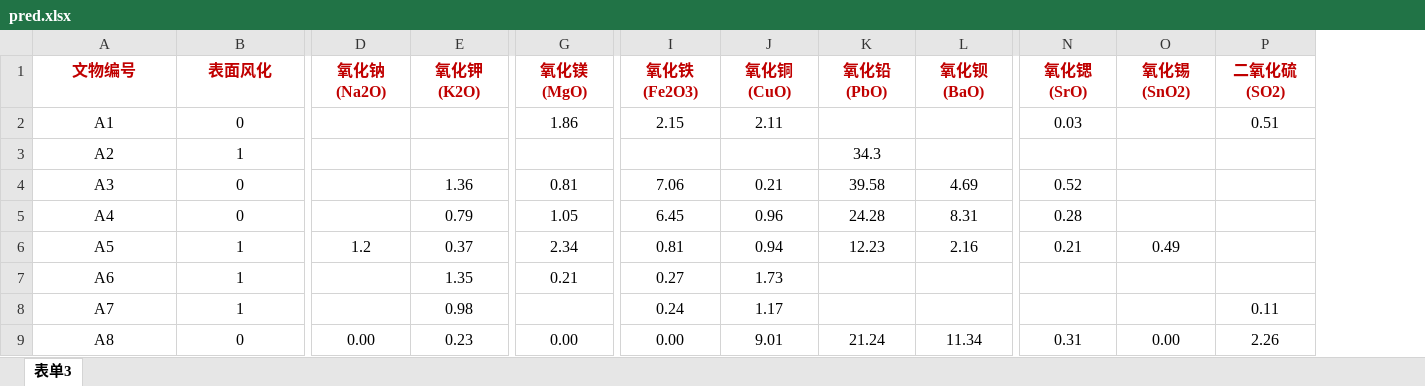
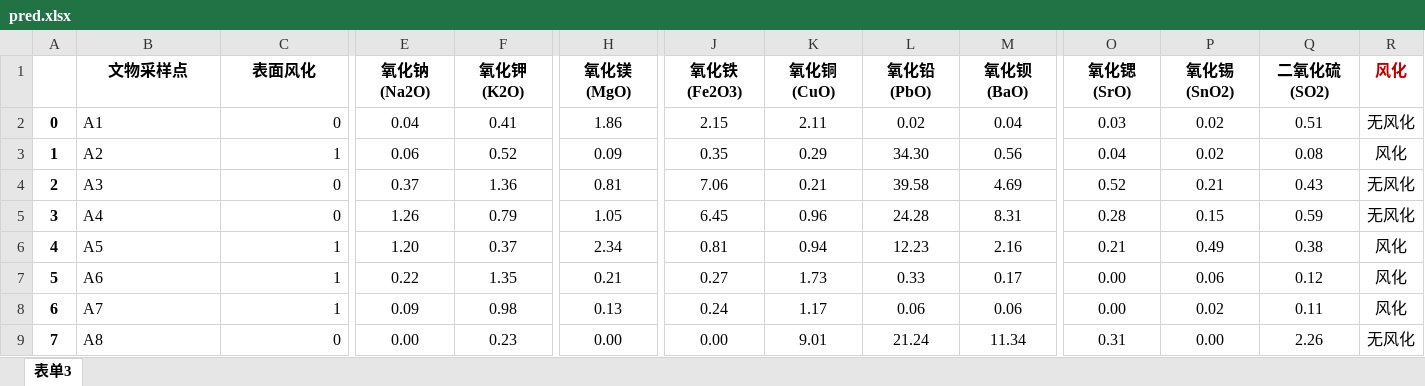
Before and after one commit to Fly-Pluche/2022-mathematical-modeling-C, an Excel workbook: solver/excel/extract/3/pred.xlsx, sheet 表单3, drawn as a sheet; only a part is shown, gaps mark what is left out; values as stored, in another font and other column widths than the file's, no borders; addresses are those after the commit; the diff covers the shown part only; the diff names each change by its address in the sheet, - before the commit and + after, or states it on an @@ line.

```diff
--- a/solver/excel/extract/3/pred.xlsx (sheet 表单3)
+++ b/solver/excel/extract/3/pred.xlsx (sheet 表单3)
+column A, rows 2-9: 0 | 1 | 2 | 3 | 4 | 5 | 6 | 7
+column R (风化), rows 2-9: 无风化 | 风化 | 无风化 | 无风化 | 风化 | 风化 | 风化 | 无风化
-B1: 文物编号
+B1: 文物采样点
-B1:Q1 text colour: #C00000
+B1:Q1 text colour: black
-B2:B9 alignment: center
+B2:B9 alignment: left
-C2:C9 alignment: center
+C2:C9 alignment: right
-E2 (氧化钠(Na2O)): (empty)
+E2 (氧化钠(Na2O)): 0.04
-F2 (氧化钾(K2O)): (empty)
+F2 (氧化钾(K2O)): 0.41
-L2 (氧化铅(PbO)): (empty)
+L2 (氧化铅(PbO)): 0.02
-M2 (氧化钡(BaO)): (empty)
+M2 (氧化钡(BaO)): 0.04
-P2:P3 (氧化锡(SnO2)): (empty)
+P2:P3 (氧化锡(SnO2)): 0.02
-E3 (氧化钠(Na2O)): (empty)
+E3 (氧化钠(Na2O)): 0.06
-F3 (氧化钾(K2O)): (empty)
+F3 (氧化钾(K2O)): 0.52
-H3 (氧化镁(MgO)): (empty)
+H3 (氧化镁(MgO)): 0.09
-J3 (氧化铁(Fe2O3)): (empty)
+J3 (氧化铁(Fe2O3)): 0.35
-K3 (氧化铜(CuO)): (empty)
+K3 (氧化铜(CuO)): 0.29
-L3 (氧化铅(PbO)): 34.3
+L3 (氧化铅(PbO)): 34.30
-M3 (氧化钡(BaO)): (empty)
+M3 (氧化钡(BaO)): 0.56
-O3 (氧化锶(SrO)): (empty)
+O3 (氧化锶(SrO)): 0.04
-Q3 (二氧化硫(SO2)): (empty)
+Q3 (二氧化硫(SO2)): 0.08
-E4 (氧化钠(Na2O)): (empty)
+E4 (氧化钠(Na2O)): 0.37
-P4 (氧化锡(SnO2)): (empty)
+P4 (氧化锡(SnO2)): 0.21
-Q4 (二氧化硫(SO2)): (empty)
+Q4 (二氧化硫(SO2)): 0.43
-E5 (氧化钠(Na2O)): (empty)
+E5 (氧化钠(Na2O)): 1.26
-P5 (氧化锡(SnO2)): (empty)
+P5 (氧化锡(SnO2)): 0.15
-Q5 (二氧化硫(SO2)): (empty)
+Q5 (二氧化硫(SO2)): 0.59
-E6 (氧化钠(Na2O)): 1.2
+E6 (氧化钠(Na2O)): 1.20
-Q6 (二氧化硫(SO2)): (empty)
+Q6 (二氧化硫(SO2)): 0.38
-E7 (氧化钠(Na2O)): (empty)
+E7 (氧化钠(Na2O)): 0.22
-L7 (氧化铅(PbO)): (empty)
+L7 (氧化铅(PbO)): 0.33
-M7 (氧化钡(BaO)): (empty)
+M7 (氧化钡(BaO)): 0.17
-O7:O8 (氧化锶(SrO)): (empty)
+O7:O8 (氧化锶(SrO)): 0.00
-P7 (氧化锡(SnO2)): (empty)
+P7 (氧化锡(SnO2)): 0.06
-Q7 (二氧化硫(SO2)): (empty)
+Q7 (二氧化硫(SO2)): 0.12
-E8 (氧化钠(Na2O)): (empty)
+E8 (氧化钠(Na2O)): 0.09
-H8 (氧化镁(MgO)): (empty)
+H8 (氧化镁(MgO)): 0.13
-L8 (氧化铅(PbO)): (empty)
+L8 (氧化铅(PbO)): 0.06
-M8 (氧化钡(BaO)): (empty)
+M8 (氧化钡(BaO)): 0.06
-P8 (氧化锡(SnO2)): (empty)
+P8 (氧化锡(SnO2)): 0.02
```
Also changed, not shown: cell formats elsewhere in this sheet, solver/excel/extract/data_imput/data_3.xlsx, solver/excel/result/3/pred_result.xlsx, 3 other files.
